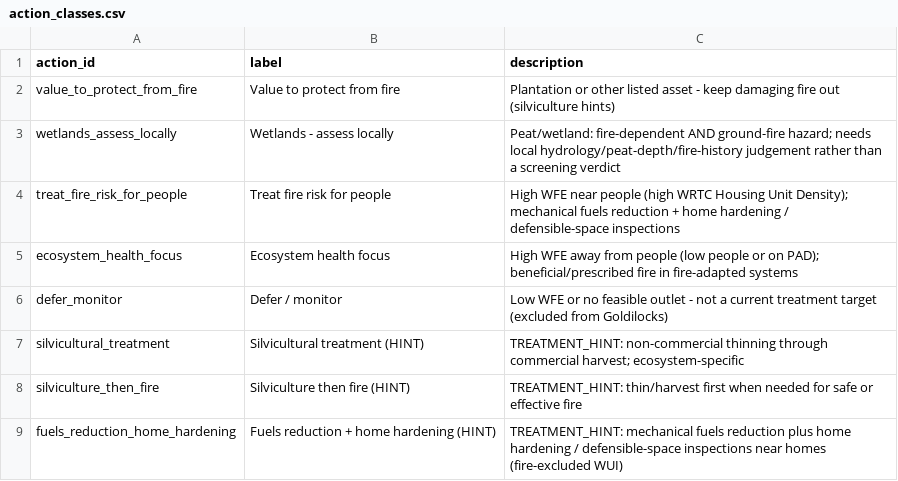
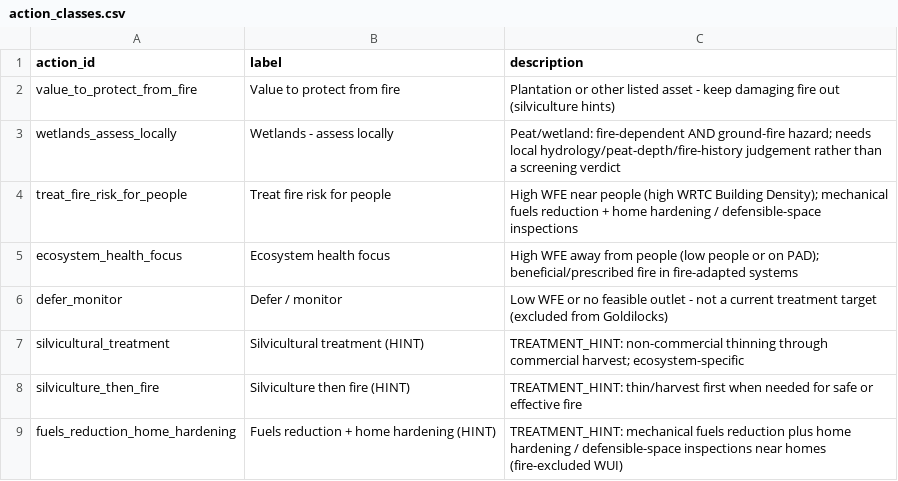
Before and after one commit to rswaty/northwoods_fna, a CSV file: config/action_classes.csv, drawn as a sheet.

```diff
--- a/config/action_classes.csv
+++ b/config/action_classes.csv
@@ -3,3 +3,3 @@ value_to_protect_from_fire,Value to protect from fire,Plantation or other listed
 wetlands_assess_locally,Wetlands - assess locally,Peat/wetland: fire-dependent AND ground-fire hazard; needs local hydrology/peat-depth/fire-history judgement rather than a screening verdict
-treat_fire_risk_for_people,Treat fire risk for people,High WFE near people (high WRTC Housing Unit Density); mechanical fuels reduction + home hardening / defensible-space inspections
+treat_fire_risk_for_people,Treat fire risk for people,High WFE near people (high WRTC Building Density); mechanical fuels reduction + home hardening / defensible-space inspections
 ecosystem_health_focus,Ecosystem health focus,High WFE away from people (low people or on PAD); beneficial/prescribed fire in fire-adapted systems
```
Also changed, not shown: config/values_to_protect.csv, 19 other files.
